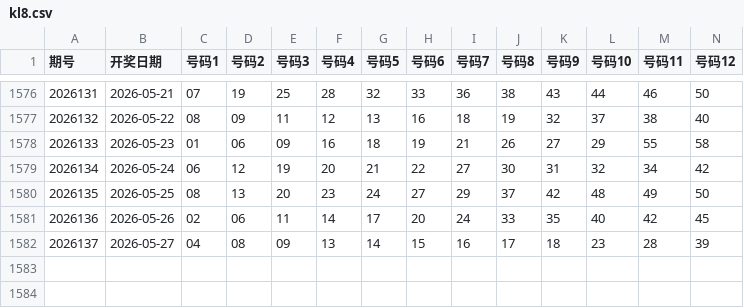
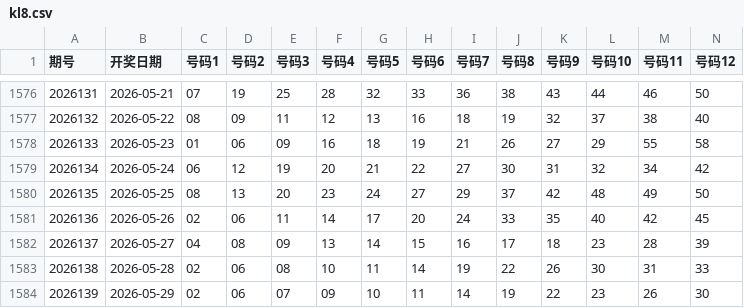
Before and after one commit to shuoquanli-source/lottery-helper-, a CSV file: data/kl8.csv, drawn as a sheet; only a part is shown, gaps mark what is left out; rows hold the shown columns only; the diff names each change by its address in the sheet, - before the commit and + after, or states it on an @@ line.

```diff
--- a/data/kl8.csv
+++ b/data/kl8.csv
+row 1583: 2026138 | 2026-05-28 | 02 | 06 | 08 | 10 | 11 | 14 | 19 | 22 | 26 | 30 | 31 | 33
+row 1584: 2026139 | 2026-05-29 | 02 | 06 | 07 | 09 | 10 | 11 | 14 | 19 | 22 | 23 | 26 | 30
```
Also changed, not shown: data/ssq.csv.
